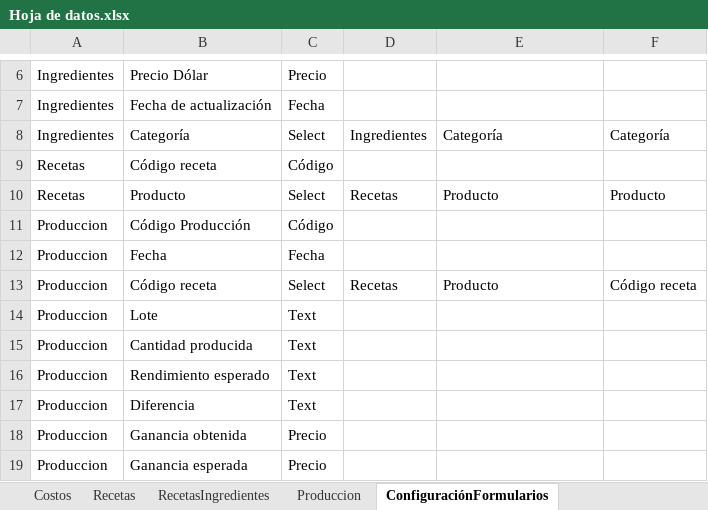
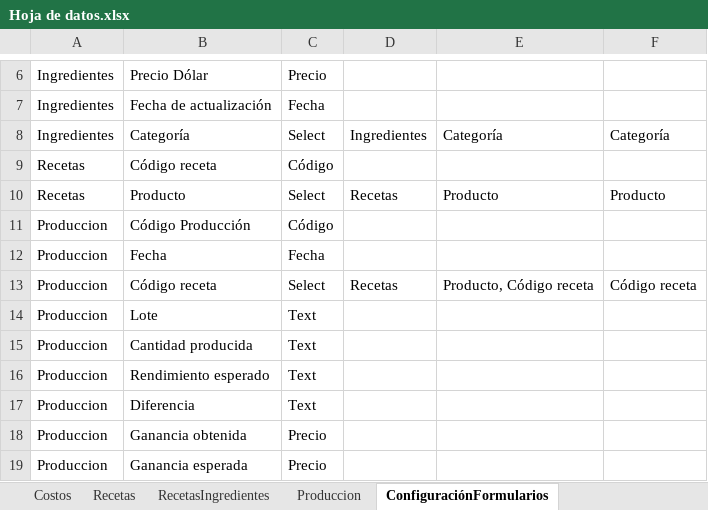
Before and after one commit to EmanuelMiltonGonzalesQuiroz/GUIpanaderia, an Excel workbook: ProyectosPanaderia/Datos/Hoja de datos.xlsx, sheet ConfiguraciónFormularios, drawn as a sheet; only a part is shown, gaps mark what is left out; values as stored, in another font and other column widths than the file's, no borders; table styles not drawn; the diff names each change by its address in the sheet, - before the commit and + after, or states it on an @@ line.

```diff
--- a/ProyectosPanaderia/Datos/Hoja de datos.xlsx (sheet ConfiguraciónFormularios)
+++ b/ProyectosPanaderia/Datos/Hoja de datos.xlsx (sheet ConfiguraciónFormularios)
-E13: Producto
+E13: Producto, Código receta
```
Also changed, not shown: sheet Recetas, sheet RecetasIngredientes, 54 other files.
